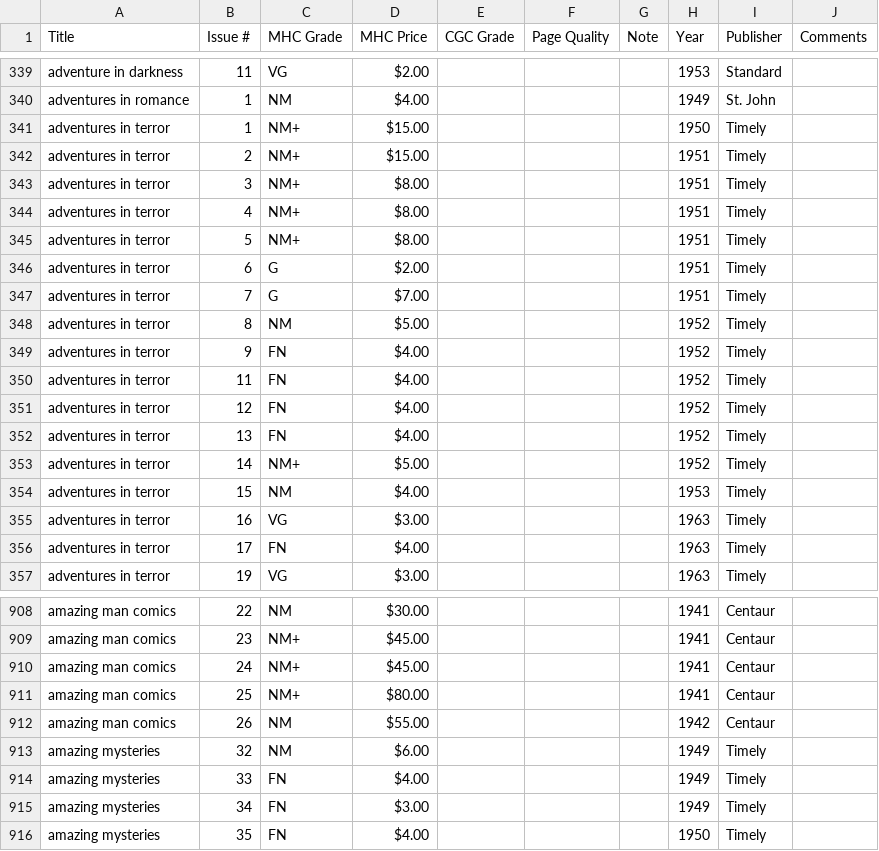
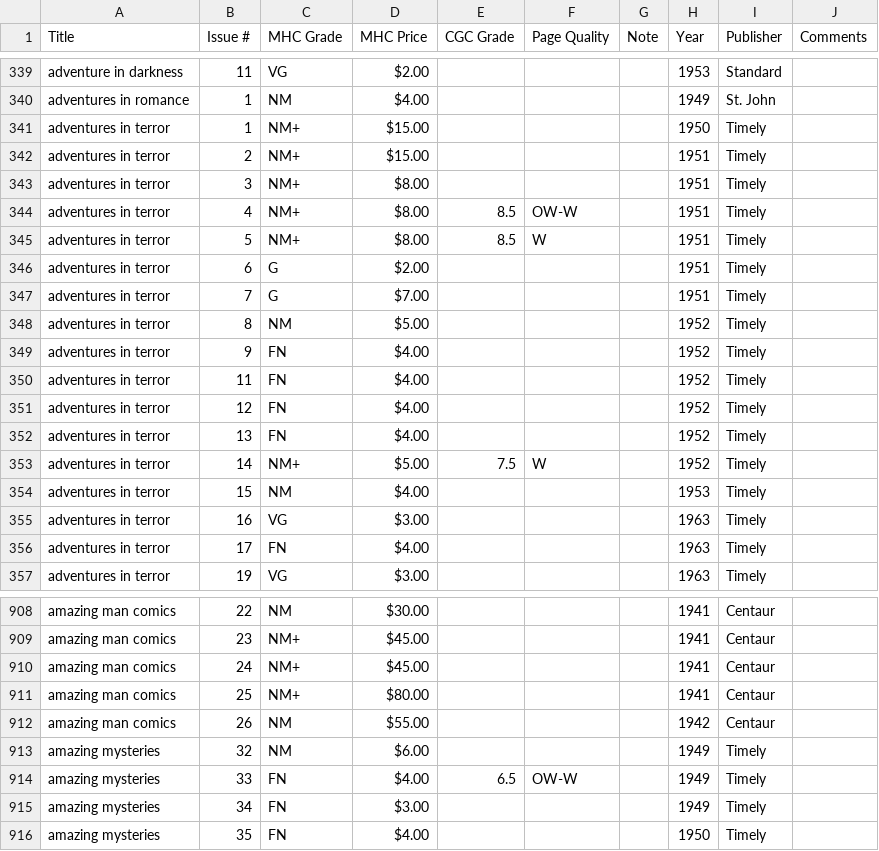
Before and after one commit to roblarsen/Edgar-Church-Collection-Data, a CSV file: src/A-C.csv, drawn as a sheet; only a part is shown, gaps mark what is left out; the diff covers the shown part only.

```diff
--- a/src/A-C.csv
+++ b/src/A-C.csv
@@ -343,4 +343,4 @@ adventures in terror,2,NM+,$15.00 ,,,,1951,Timely,
 adventures in terror,3,NM+,$8.00 ,,,,1951,Timely,
-adventures in terror,4,NM+,$8.00 ,,,,1951,Timely,
-adventures in terror,5,NM+,$8.00 ,,,,1951,Timely,
+adventures in terror,4,NM+,$8.00 ,8.5,OW-W ,,1951,Timely,
+adventures in terror,5,NM+,$8.00 ,8.5,W ,,1951,Timely,
 adventures in terror,6,G,$2.00 ,,,,1951,Timely,
@@ -352,3 +352,3 @@ adventures in terror,12,FN,$4.00 ,,,,1952,Timely,
 adventures in terror,13,FN,$4.00 ,,,,1952,Timely,
-adventures in terror,14,NM+,$5.00 ,,,,1952,Timely,
+adventures in terror,14,NM+,$5.00 ,7.5,W ,,1952,Timely,
 adventures in terror,15,NM,$4.00 ,,,,1953,Timely,
@@ -913,3 +913,3 @@ amazing man comics,26,NM,$55.00 ,,,,1942,Centaur,
 amazing mysteries,32,NM,$6.00 ,,,,1949,Timely,
-amazing mysteries,33,FN,$4.00 ,,,,1949,Timely,
+amazing mysteries,33,FN,$4.00 ,6.5,OW-W ,,1949,Timely,
 amazing mysteries,34,FN,$3.00 ,,,,1949,Timely,
```
Also changed, not shown: 1 added row and 30 edited cells elsewhere in this file.
